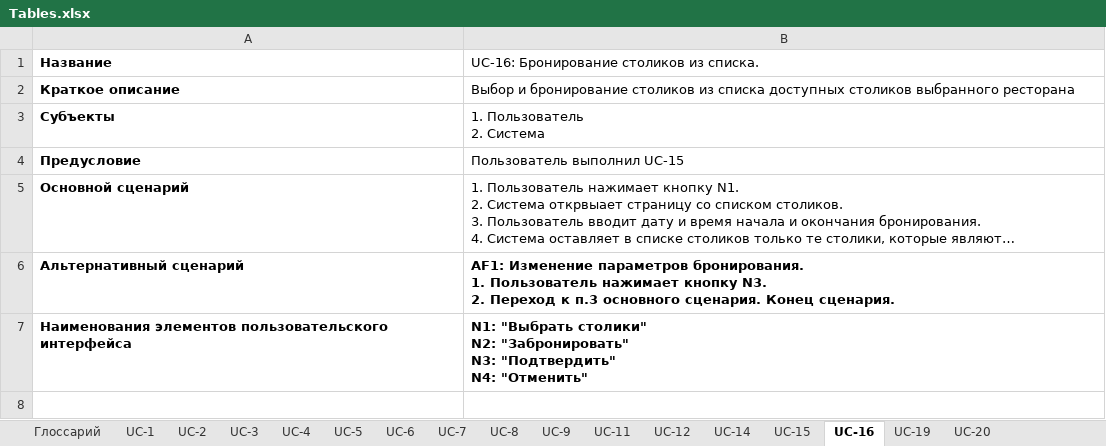
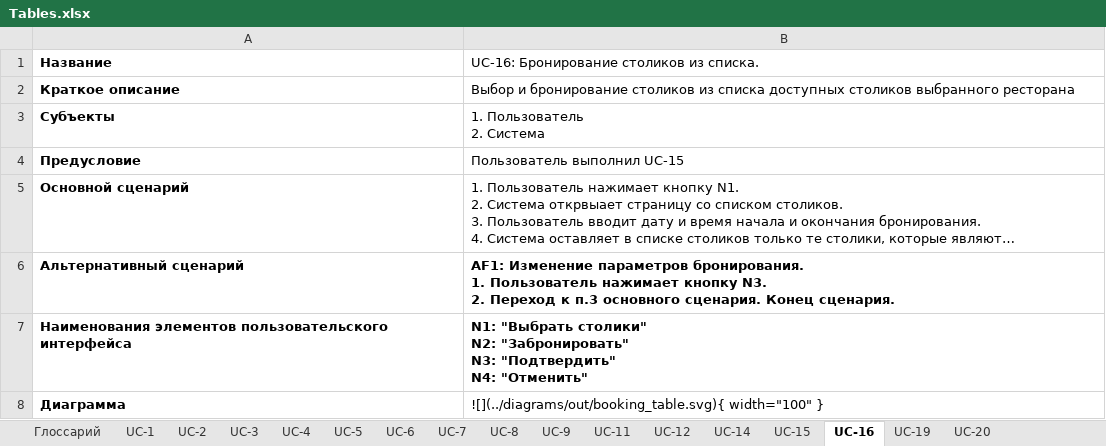
Before and after one commit to solopov-av-edu/RestoBook-Docs, an Excel workbook: docs/assets/Tables.xlsx, sheet UC-16, drawn as a sheet; long unchanged cells end in …; values as stored, in another font and other column widths than the file's, no borders; the diff names each change by its address in the sheet, - before the commit and + after, or states it on an @@ line.

Commit message:
02.06 add sequence diagram

```diff
--- a/docs/assets/Tables.xlsx (sheet UC-16)
+++ b/docs/assets/Tables.xlsx (sheet UC-16)
+row 8: Диаграмма | ![](../diagrams/out/booking_table.svg){ width="100" }
```
Also changed, not shown: 10 other files.
